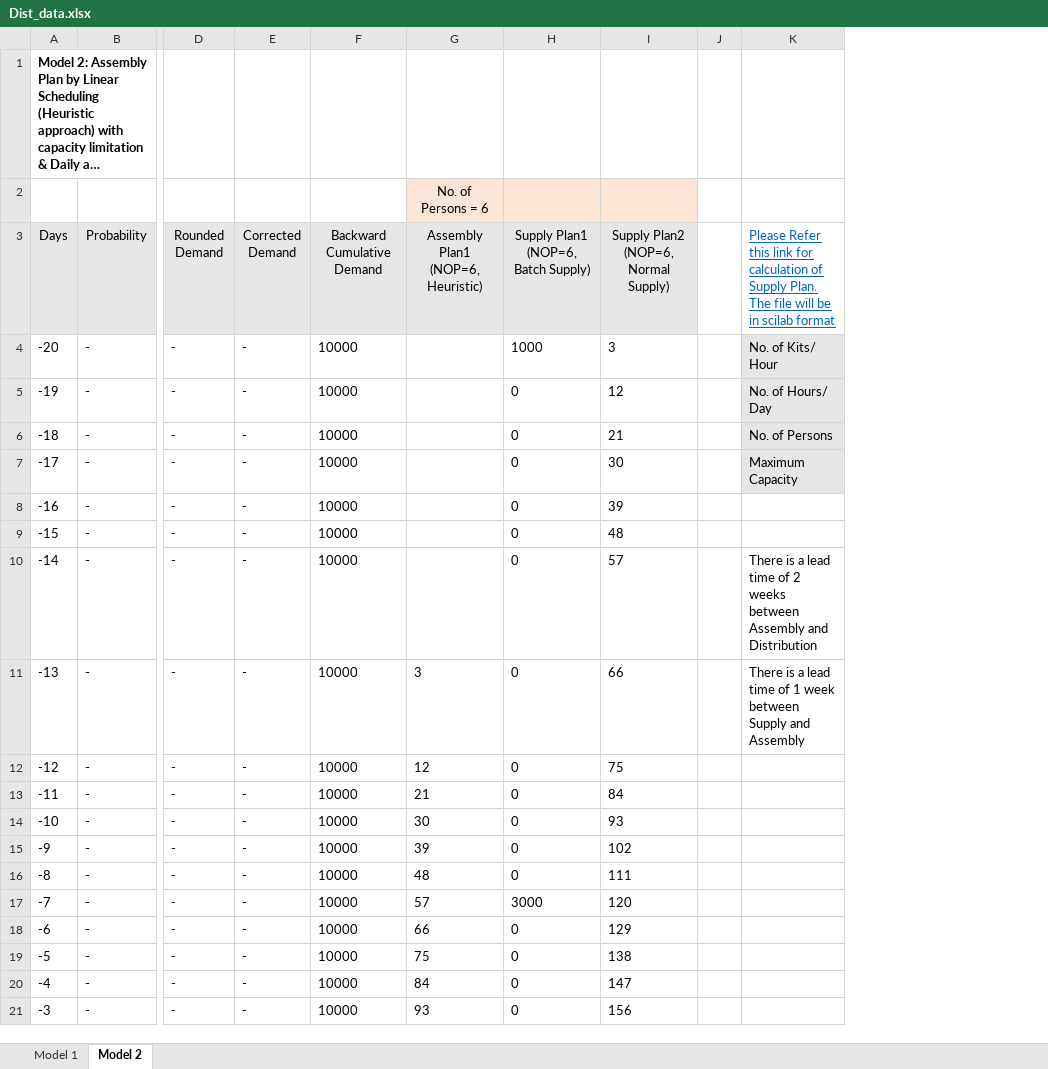
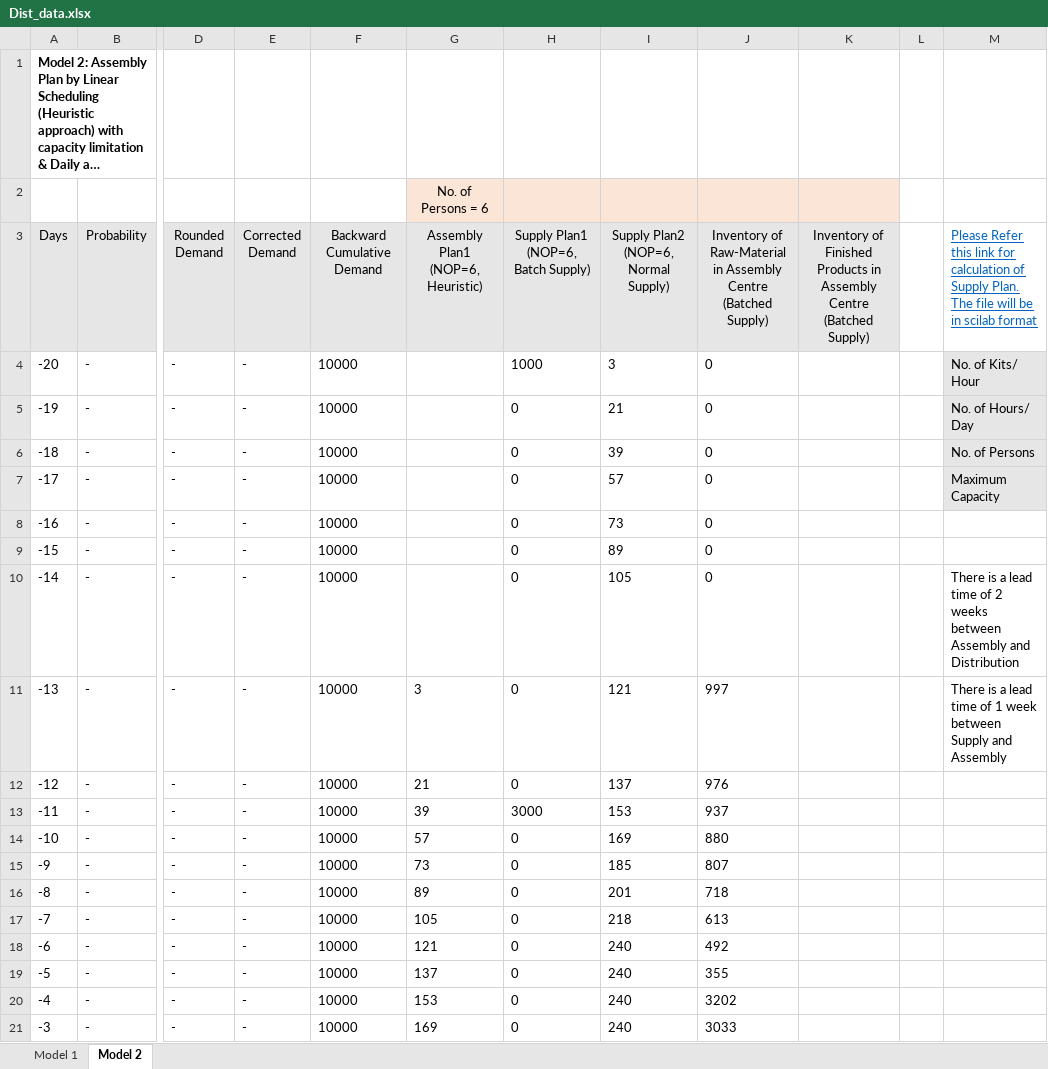
Before and after one commit to RVidyadhar/IE688, an Excel workbook: Distribution data/Dist_data.xlsx, sheet Model 2, drawn as a sheet; only a part is shown, gaps mark what is left out; long unchanged cells end in …; values as stored, in another font and other column widths than the file's, no borders; charts and pictures not drawn; the diff covers the shown part only; the diff names each change by its address in the sheet, - before the commit and + after, or states it on an @@ line.

```diff
--- a/Distribution data/Dist_data.xlsx (sheet Model 2)
+++ b/Distribution data/Dist_data.xlsx (sheet Model 2)
+column J, rows 3-21: Inventory of Raw-Material in Assembly Centre (Batched Supply) | 0 | 0 | 0 | 0 | 0 | 0 | 0 | 997 | 976 | 937 | 880 | 807 | 718 | 613 | 492 | 355 | 3202 | 3033
+column K, row 3: Inventory of Finished Products in Assembly Centre (Batched Supply)
-I5: 12
+I5: 21
-I6: 21
+I6: 39
-I7: 30
+I7: 57
-I8: 39
+I8: 73
-I9: 48
+I9: 89
-I10: 57
+I10: 105
-I11: 66
+I11: 121
-G12: 12
+G12: 21
-I12: 75
+I12: 137
-G13: 21
+G13: 39
-H13: 0
+H13: 3000
-I13: 84
+I13: 153
-G14: 30
+G14: 57
-I14: 93
+I14: 169
-G15: 39
+G15: 73
-I15: 102
+I15: 185
-G16: 48
+G16: 89
-I16: 111
+I16: 201
-G17: 57
+G17: 105
-H17: 3000
+H17: 0
-I17: 120
+I17: 218
-G18: 66
+G18: 121
-I18: 129
+I18: 240
-G19: 75
+G19: 137
-I19: 138
+I19: 240
-G20: 84
+G20: 153
-I20: 147
+I20: 240
-G21: 93
+G21: 169
-I21: 156
+I21: 240
```
Also changed, not shown: 73 edited cells elsewhere in this sheet, formulas that keep their value, charts or pictures, 1 other file.
